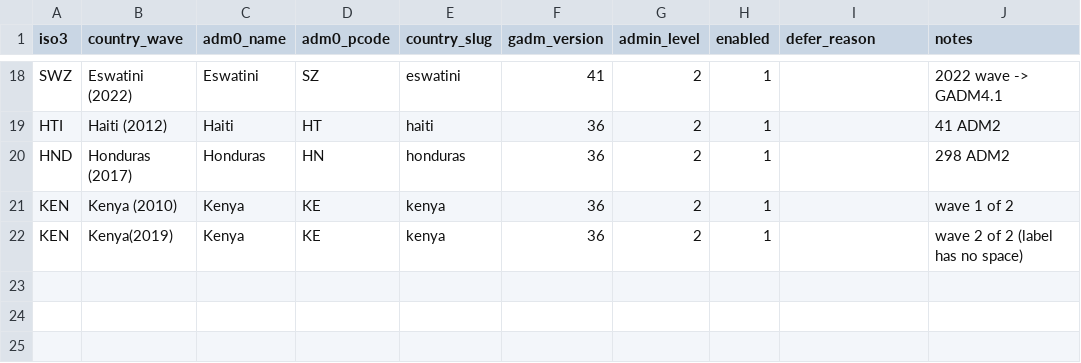
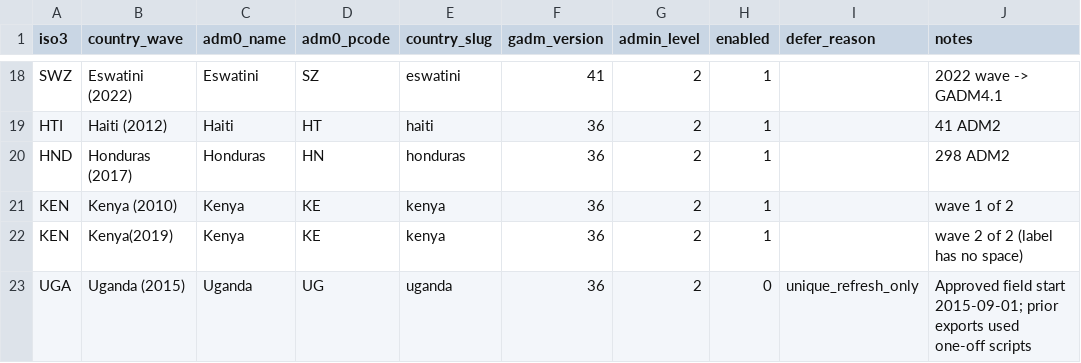
Before and after one commit to JunchenX0809/research_side_projects_ipv_v2, a CSV file: config/gadm_fire_countries.csv, drawn as a sheet; only a part is shown, gaps mark what is left out; the diff names each change by its address in the sheet, - before the commit and + after, or states it on an @@ line.

```diff
--- a/config/gadm_fire_countries.csv
+++ b/config/gadm_fire_countries.csv
+row 23: UGA | Uganda (2015) | Uganda | UG | uganda | 36 | 2 | 0 | unique_refresh_only | Approved field start 2015-09-01; prior exports used one-off scripts
```
Also changed, not shown: 43 other files.
